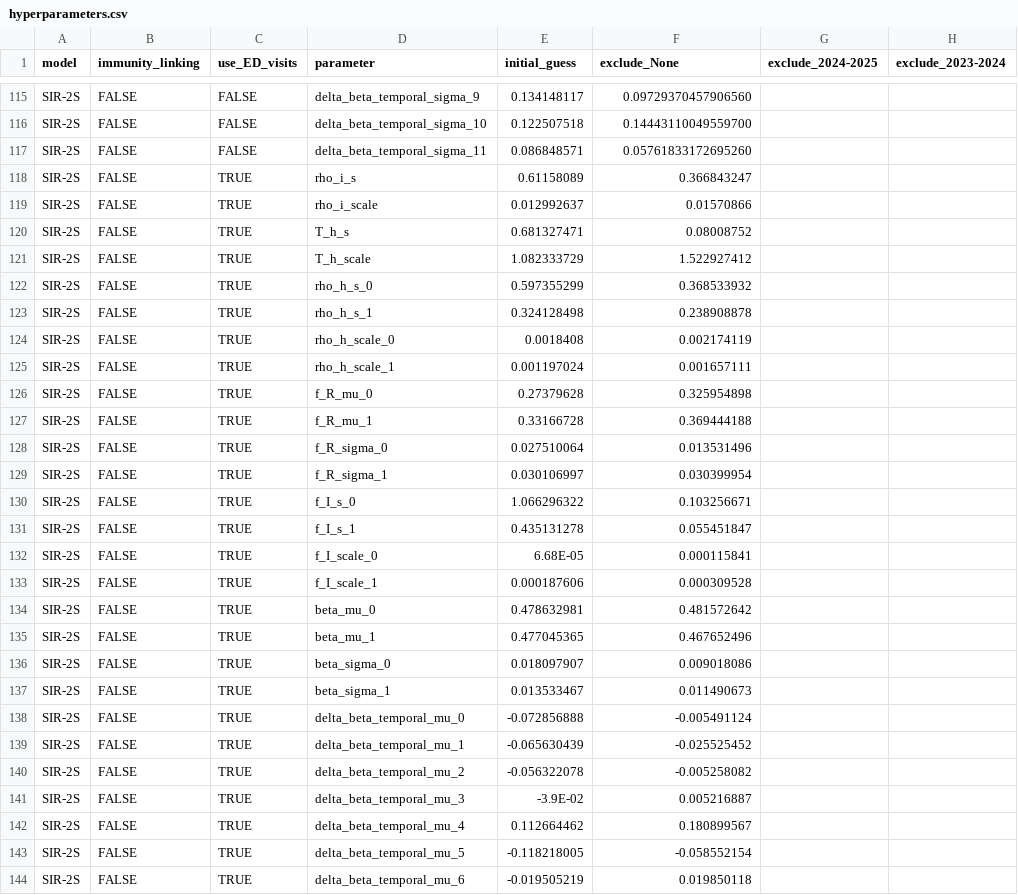
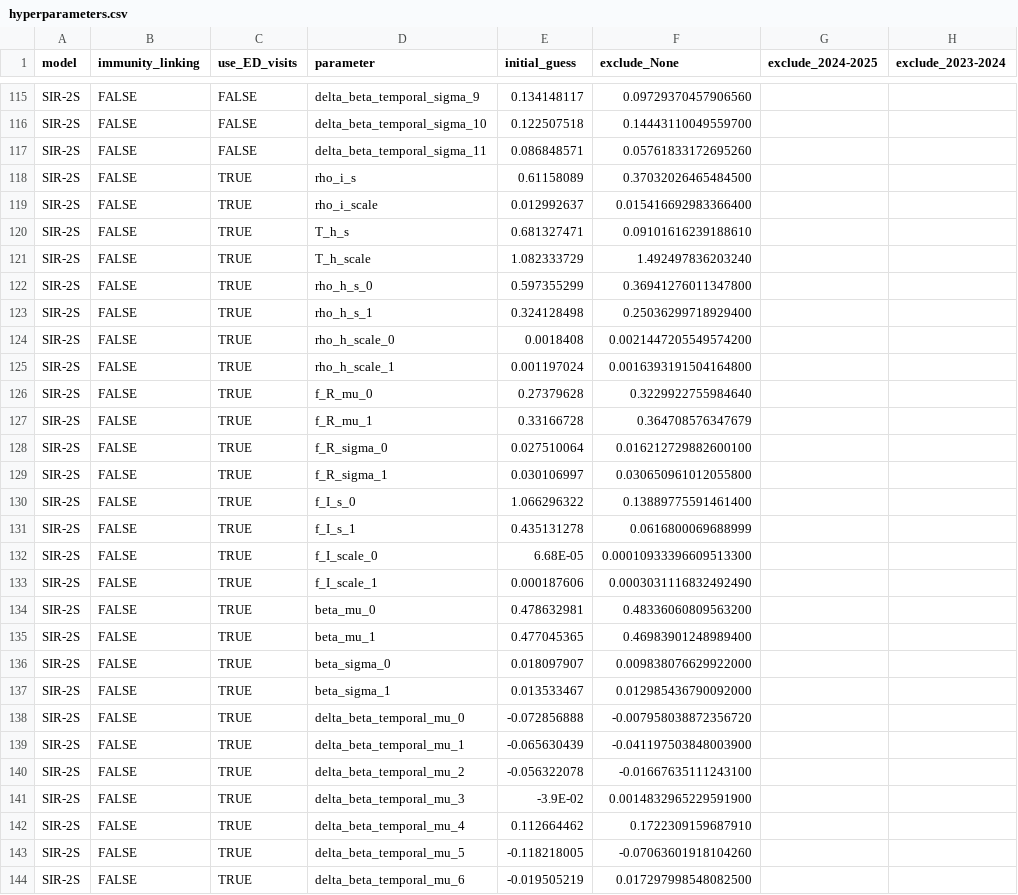
Before and after one commit to twallema/JHU-Cornell_hierarchSIR, a CSV file: data/interim/calibration/hyperparameters.csv, drawn as a sheet; only a part is shown, gaps mark what is left out; the diff covers the shown part only; the diff names each change by its address in the sheet, - before the commit and + after, or states it on an @@ line.

```diff
--- a/data/interim/calibration/hyperparameters.csv
+++ b/data/interim/calibration/hyperparameters.csv
-F118 (exclude_None): 0.366843247
+F118 (exclude_None): 0.37032026465484500
-F119 (exclude_None): 0.01570866
+F119 (exclude_None): 0.015416692983366400
-F120 (exclude_None): 0.08008752
+F120 (exclude_None): 0.09101616239188610
-F121 (exclude_None): 1.522927412
+F121 (exclude_None): 1.492497836203240
-F122 (exclude_None): 0.368533932
+F122 (exclude_None): 0.36941276011347800
-F123 (exclude_None): 0.238908878
+F123 (exclude_None): 0.25036299718929400
-F124 (exclude_None): 0.002174119
+F124 (exclude_None): 0.0021447205549574200
-F125 (exclude_None): 0.001657111
+F125 (exclude_None): 0.0016393191504164800
-F126 (exclude_None): 0.325954898
+F126 (exclude_None): 0.3229922755984640
-F127 (exclude_None): 0.369444188
+F127 (exclude_None): 0.364708576347679
-F128 (exclude_None): 0.013531496
+F128 (exclude_None): 0.016212729882600100
-F129 (exclude_None): 0.030399954
+F129 (exclude_None): 0.030650961012055800
-F130 (exclude_None): 0.103256671
+F130 (exclude_None): 0.13889775591461400
-F131 (exclude_None): 0.055451847
+F131 (exclude_None): 0.0616800069688999
-F132 (exclude_None): 0.000115841
+F132 (exclude_None): 0.00010933396609513300
-F133 (exclude_None): 0.000309528
+F133 (exclude_None): 0.0003031116832492490
-F134 (exclude_None): 0.481572642
+F134 (exclude_None): 0.48336060809563200
-F135 (exclude_None): 0.467652496
+F135 (exclude_None): 0.46983901248989400
-F136 (exclude_None): 0.009018086
+F136 (exclude_None): 0.009838076629922000
-F137 (exclude_None): 0.011490673
+F137 (exclude_None): 0.012985436790092000
-F138 (exclude_None): -0.005491124
+F138 (exclude_None): -0.007958038872356720
-F139 (exclude_None): -0.025525452
+F139 (exclude_None): -0.041197503848003900
-F140 (exclude_None): -0.005258082
+F140 (exclude_None): -0.01667635111243100
-F141 (exclude_None): 0.005216887
+F141 (exclude_None): 0.0014832965229591900
-F142 (exclude_None): 0.180899567
+F142 (exclude_None): 0.1722309159687910
-F143 (exclude_None): -0.058552154
+F143 (exclude_None): -0.07063601918104260
-F144 (exclude_None): 0.019850118
+F144 (exclude_None): 0.017297998548082500
```
Also changed, not shown: 105 edited cells elsewhere in this file, 4 other files.
